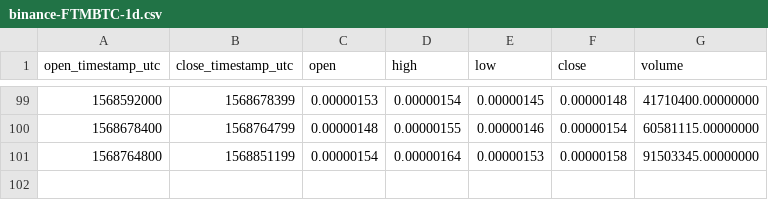
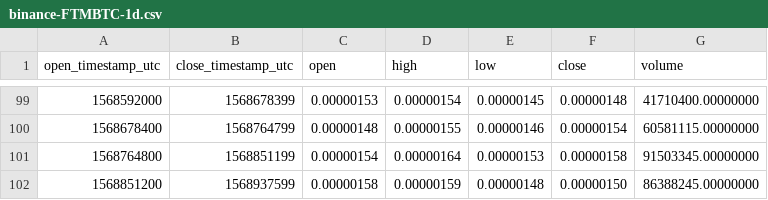
Before and after one commit to cryptobigbro/binance-FTMBTC, a CSV file: binance-FTMBTC-1d.csv, drawn as a sheet; only a part is shown, gaps mark what is left out; the diff names each change by its address in the sheet, - before the commit and + after, or states it on an @@ line.

```diff
--- a/binance-FTMBTC-1d.csv
+++ b/binance-FTMBTC-1d.csv
+row 102: 1568851200 | 1568937599 | 0.00000158 | 0.00000159 | 0.00000148 | 0.00000150 | 86388245.00000000
```
Also changed, not shown: binance-FTMBTC-1h.csv.
